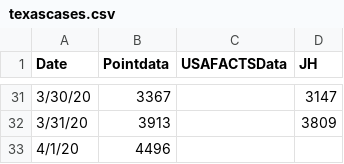
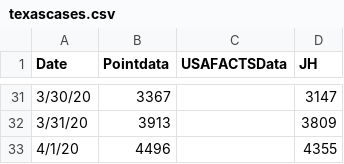
Before and after one commit to manar-c/covid19intexas, a CSV file: texascases.csv, drawn as a sheet; only a part is shown, gaps mark what is left out.

Commit message:
updated texas

```diff
--- a/texascases.csv
+++ b/texascases.csv
@@ -32,2 +32,2 @@ Date,Pointdata,USAFACTSData,JH
 3/31/20,3913,,3809
-4/1/20, 4496,,
+4/1/20, 4496,,4355
```
